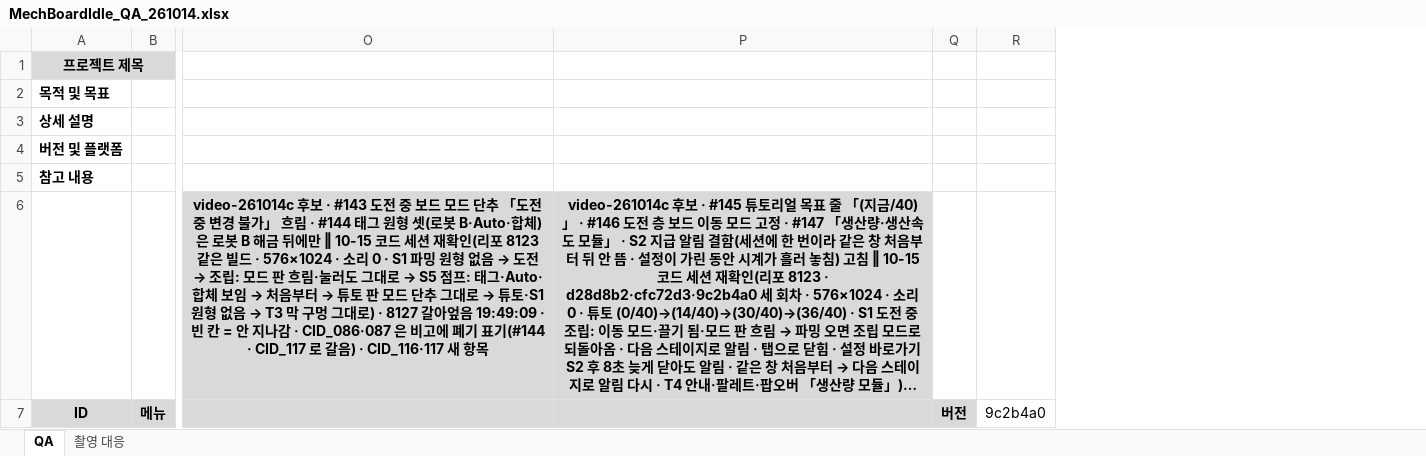
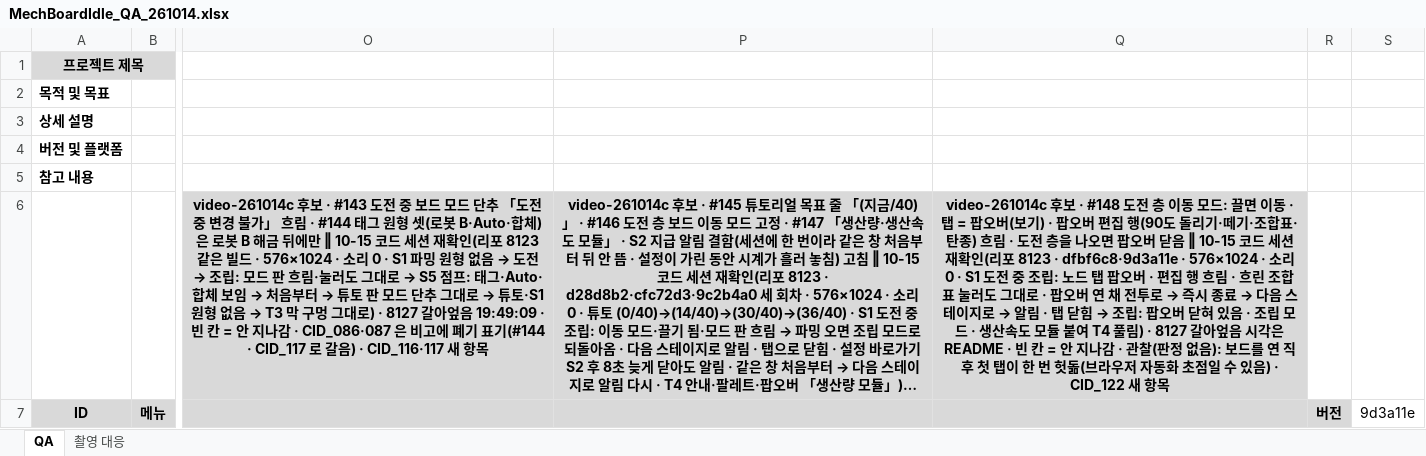
Before and after one commit to Rhythm0s/MechBoardIdle, an Excel workbook: Docs/QA/MechBoardIdle_QA_261014.xlsx, sheet QA, drawn as a sheet; only a part is shown, gaps mark what is left out; long unchanged cells end in …; values as stored, in another font and other column widths than the file's, no borders; conditional formats not drawn; removed rows and columns are numbered as before the commit, all else as after; the diff covers the shown part only; the diff names each change by its address in the sheet, - before the commit and + after, or states it on an @@ line.

```diff
--- a/Docs/QA/MechBoardIdle_QA_261014.xlsx (sheet QA)
+++ b/Docs/QA/MechBoardIdle_QA_261014.xlsx (sheet QA)
+column Q, row 6: video-261014c 후보 · #148 도전 층 이동 모드: 끌면 이동 · 탭 = 팝오버(보기) · 팝오버 편집 행(90도 돌리기·떼기·조합표·탄종) 흐림 · 도전 층을 나오면 팝오버 닫음 ‖ 10-15 코드 세션 재확인(리포 8123 · dfbf6c8·9d3a11e · 576×1024 · 소리 0 · S1 도전 중 조립: 노드 탭 팝오버 · 편집 행 흐림 · 흐린 조합표 눌러도 그대로 · 팝오버 연 채 전투로 → 즉시 종료 → 다음 스테이지로 → 알림 · 탭 닫힘 → 조립: 팝오버 닫혀 있음 · 조립 모드 · 생산속도 모듈 붙여 T4 풀림) · 8127 갈아엎음 시각은 README · 빈 칸 = 안 지나감 · 관찰(판정 없음): 보드를 연 직후 첫 탭이 한 번 헛돎(브라우저 자동화 초점일 수 있음) · CID_122 새 항목
-column R, row 7: 9c2b4a0
+column S, row 7: 9d3a11e
```
Also changed, not shown: 1 added row elsewhere in this sheet, 1 other file.
